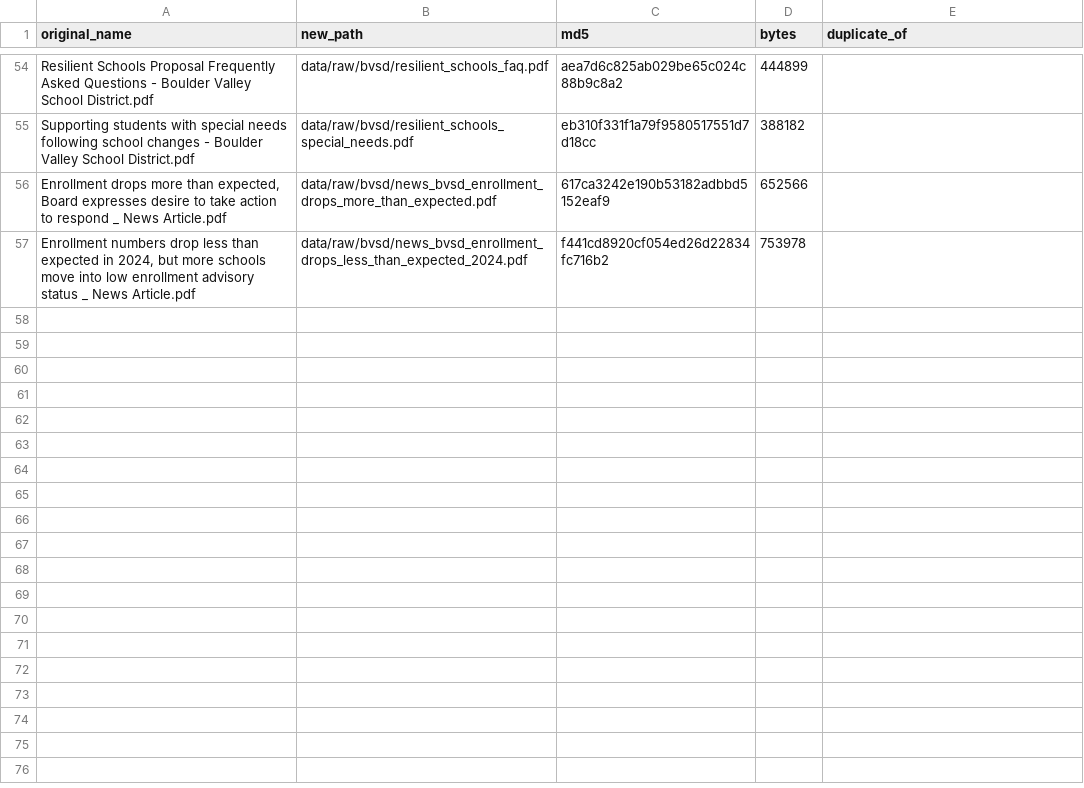
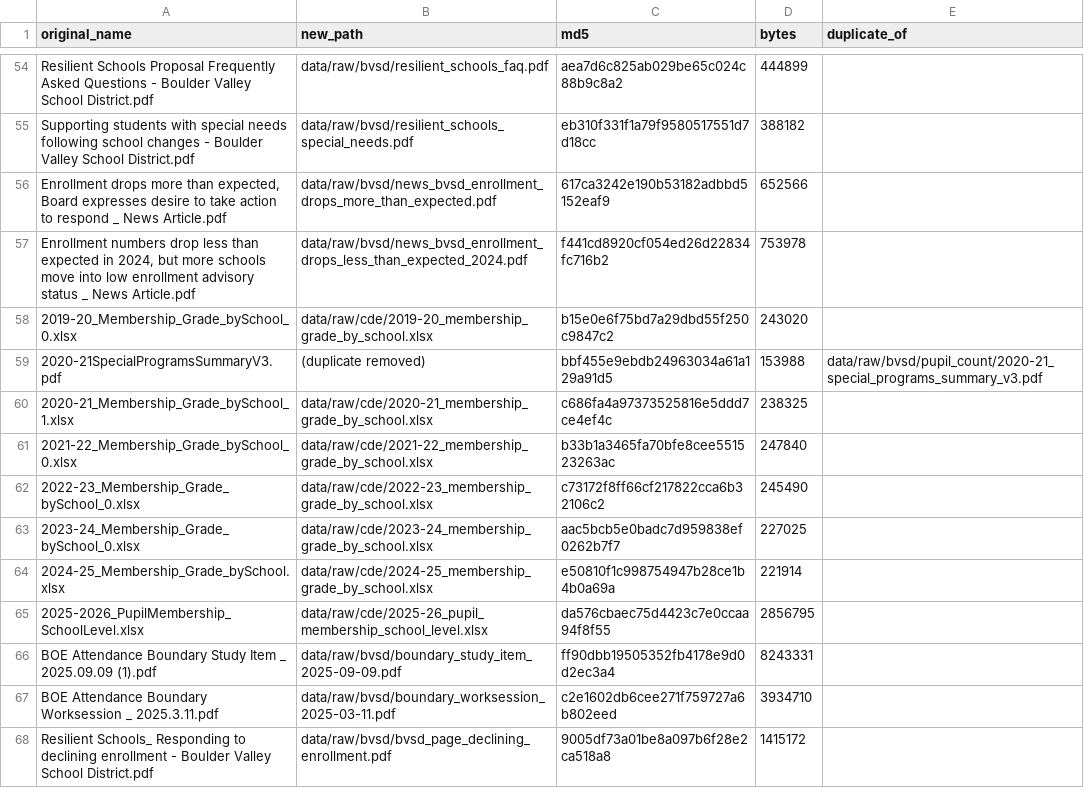
Before and after one commit to tkautz/mesa-analysis, a CSV file: data/raw/bvsd/MANIFEST.csv, drawn as a sheet; only a part is shown, gaps mark what is left out.

```diff
--- a/data/raw/bvsd/MANIFEST.csv
+++ b/data/raw/bvsd/MANIFEST.csv
@@ -57 +57,12 @@ Supporting students with special needs following school changes - Boulder Valley
 "Enrollment numbers drop less than expected in 2024, but more schools move into low enrollment advisory status _ News Article.pdf",data/raw/bvsd/news_bvsd_enrollment_drops_less_than_expected_2024.pdf,f441cd8920cf054ed26d22834fc716b2,753978,
+2019-20_Membership_Grade_bySchool_0.xlsx,data/raw/cde/2019-20_membership_grade_by_school.xlsx,b15e0e6f75bd7a29dbd55f250c9847c2,243020,
+2020-21SpecialProgramsSummaryV3.pdf,(duplicate removed),bbf455e9ebdb24963034a61a129a91d5,153988,data/raw/bvsd/pupil_count/2020-21_special_programs_summary_v3.pdf
+2020-21_Membership_Grade_bySchool_1.xlsx,data/raw/cde/2020-21_membership_grade_by_school.xlsx,c686fa4a97373525816e5ddd7ce4ef4c,238325,
+2021-22_Membership_Grade_bySchool_0.xlsx,data/raw/cde/2021-22_membership_grade_by_school.xlsx,b33b1a3465fa70bfe8cee551523263ac,247840,
+2022-23_Membership_Grade_bySchool_0.xlsx,data/raw/cde/2022-23_membership_grade_by_school.xlsx,c73172f8ff66cf217822cca6b32106c2,245490,
+2023-24_Membership_Grade_bySchool_0.xlsx,data/raw/cde/2023-24_membership_grade_by_school.xlsx,aac5bcb5e0badc7d959838ef0262b7f7,227025,
+2024-25_Membership_Grade_bySchool.xlsx,data/raw/cde/2024-25_membership_grade_by_school.xlsx,e50810f1c998754947b28ce1b4b0a69a,221914,
+2025-2026_PupilMembership_SchoolLevel.xlsx,data/raw/cde/2025-26_pupil_membership_school_level.xlsx,da576cbaec75d4423c7e0ccaa94f8f55,2856795,
+BOE Attendance Boundary Study Item _ 2025.09.09 (1).pdf,data/raw/bvsd/boundary_study_item_2025-09-09.pdf,ff90dbb19505352fb4178e9d0d2ec3a4,8243331,
+BOE Attendance Boundary Worksession _ 2025.3.11.pdf,data/raw/bvsd/boundary_worksession_2025-03-11.pdf,c2e1602db6cee271f759727a6b802eed,3934710,
+Resilient Schools_ Responding to declining enrollment - Boulder Valley School District.pdf,data/raw/bvsd/bvsd_page_declining_enrollment.pdf,9005df73a01be8a097b6f28e2ca518a8,1415172,
```
Also changed, not shown: data/clean/pdf_page_index.csv, 26 other files.
